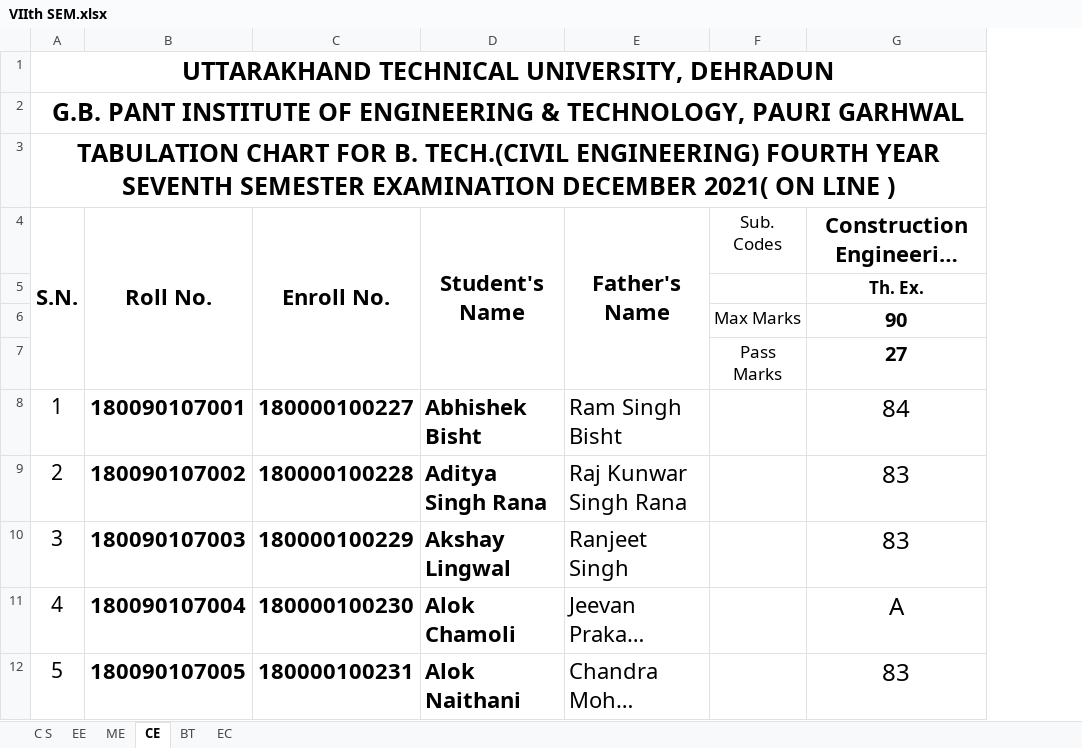
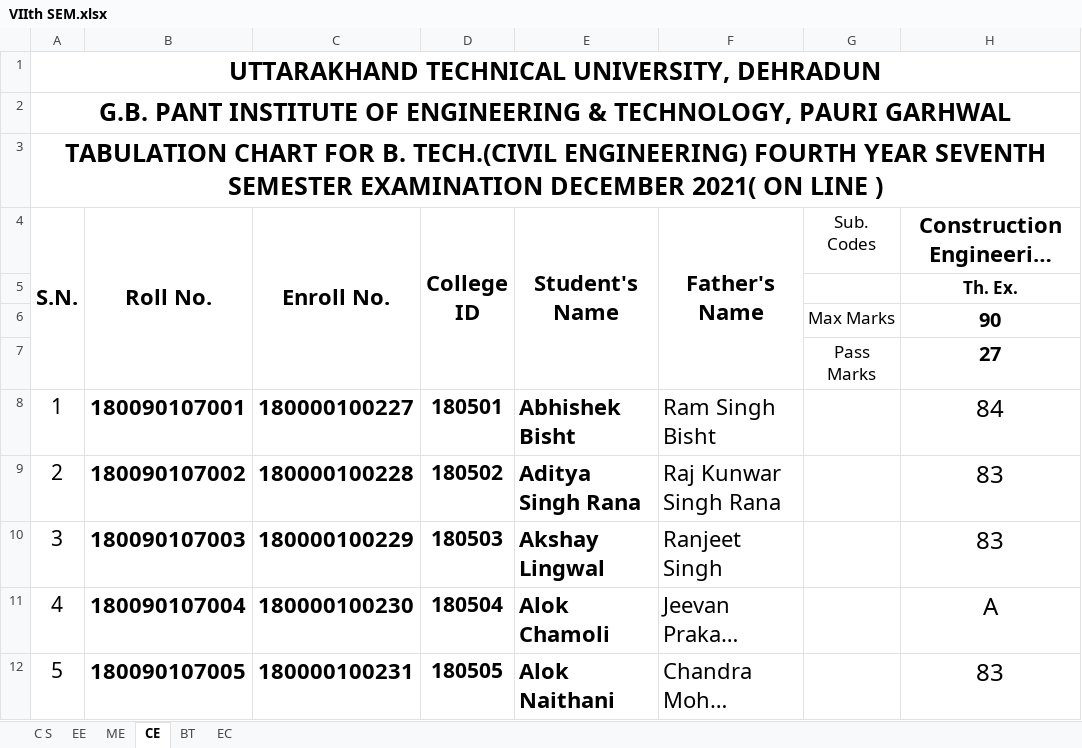
Before and after one commit to jatinsajwan3841/local-res, an Excel workbook: public/dat/VIIth SEM.xlsx, sheet CE, drawn as a sheet; only a part is shown; long unchanged cells end in …; values as stored, in another font and other column widths than the file's, no borders; conditional formats not drawn; the diff names each change by its address in the sheet, - before the commit and + after, or states it on an @@ line.

Commit message:
CE ID

```diff
--- a/public/dat/VIIth SEM.xlsx (sheet CE)
+++ b/public/dat/VIIth SEM.xlsx (sheet CE)
+column D (College ID), rows 8-12: 180501 | 180502 | 180503 | 180504 | 180505
```
Also changed, not shown: formulas that keep their value.
